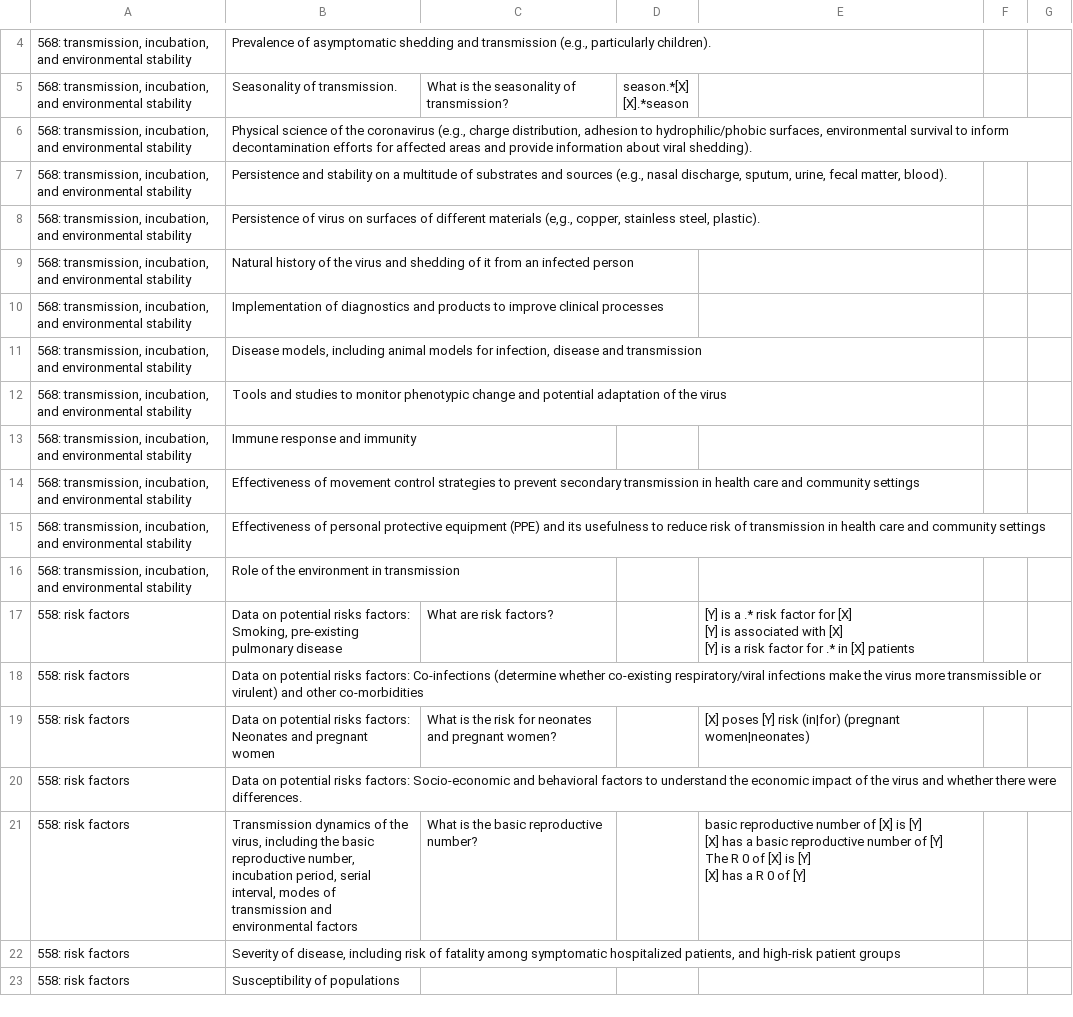
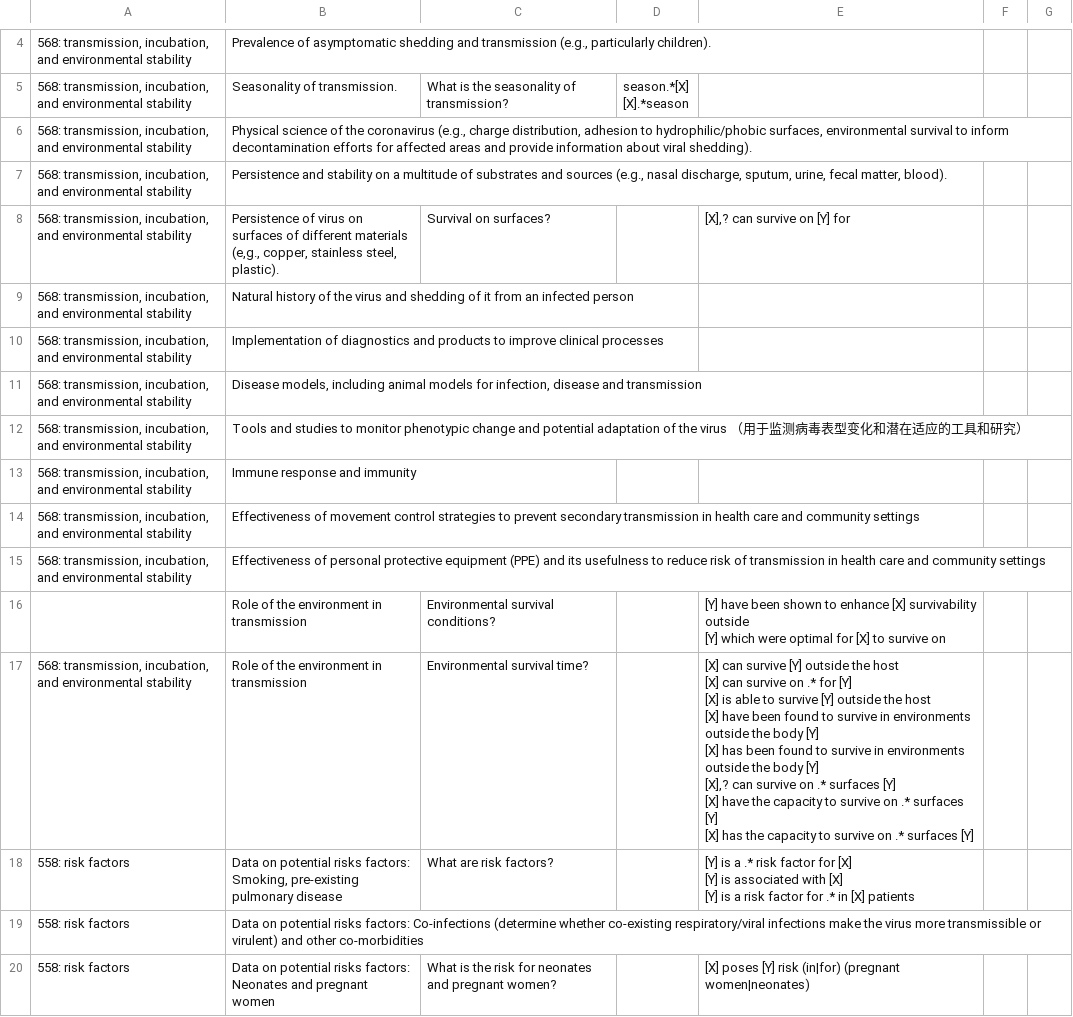
Before and after one commit to neulab/cord19, a CSV file: extraction/cord19-templates.csv, drawn as a sheet; only a part is shown, gaps mark what is left out; the shorter side is filled out with more unchanged rows; addresses are those after the commit; ↵ is a line break in a cell; the diff names each change by its address in the sheet, - before the commit and + after, or states it on an @@ line.

```diff
--- a/extraction/cord19-templates.csv
+++ b/extraction/cord19-templates.csv
-C8: (empty)
+C8: Survival on surfaces?
-E8: (empty)
+E8: [X],? can survive on [Y] for
-B12: …the virus
+B12: …the virus （用于监测病毒表型变化和潜在适应的工具和研究）
+row 16:  | Role of the environment in transmission | Environmental survival conditions? |  | [Y] have been shown to enhance [X] survivability outside ↵ [Y] which were optimal for [X] to survive on
-C17: (empty)
+C17: Environmental survival time?
-E17: (empty)
+E17: [X] can survive [Y] outside the host ↵ [X] can survive on .* for [Y] ↵ [X] is able to survive [Y] outside the host ↵ [X] have been found to survive in environments outside the body [Y] ↵ [X] has been found to survive in environments outside the body [Y] ↵ [X],? can survive on .* surfaces [Y] ↵ [X] have the capacity to survive on .* surfaces [Y] ↵ [X] has the capacity to survive on .* surfaces [Y]
```
Also changed, not shown: 2 other files.
